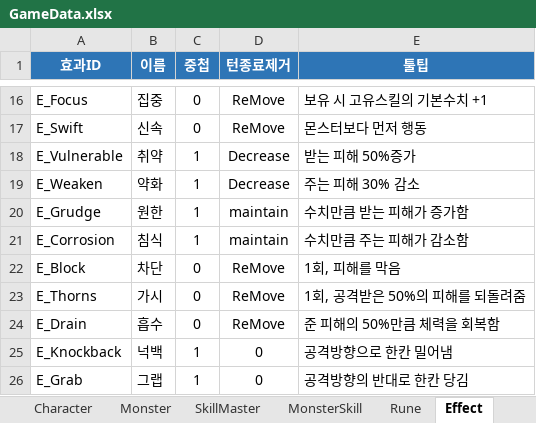
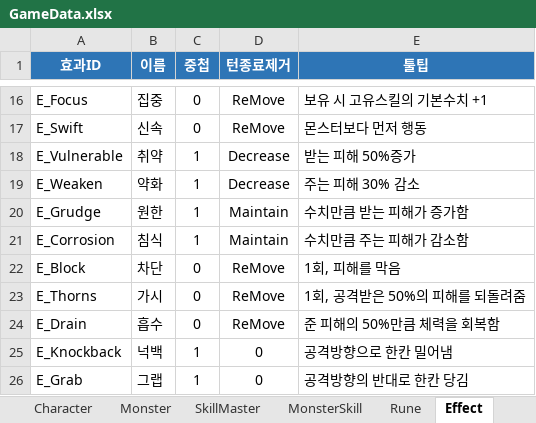
Before and after one commit to BIRANG22/RELIC, an Excel workbook: Assets/ExcelSource/GameData.xlsx, sheet Effect, drawn as a sheet; only a part is shown, gaps mark what is left out; values as stored, in another font and other column widths than the file's, no borders; the diff names each change by its address in the sheet, - before the commit and + after, or states it on an @@ line.

```diff
--- a/Assets/ExcelSource/GameData.xlsx (sheet Effect)
+++ b/Assets/ExcelSource/GameData.xlsx (sheet Effect)
-D20:D21 (턴종료제거): maintain
+D20:D21 (턴종료제거): Maintain
```
Also changed, not shown: 7 other files.
